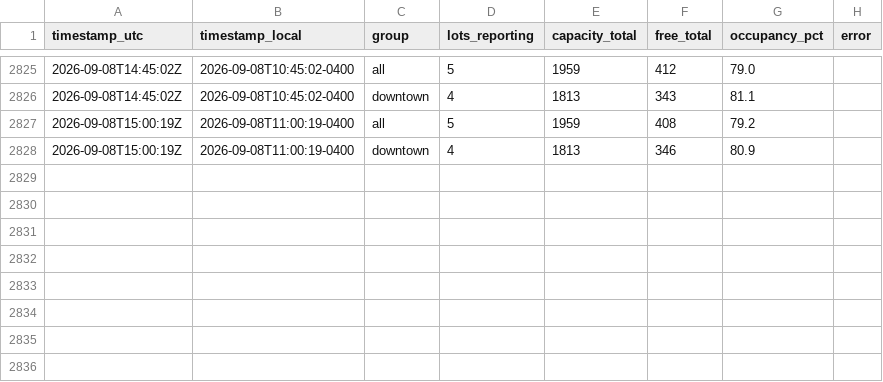
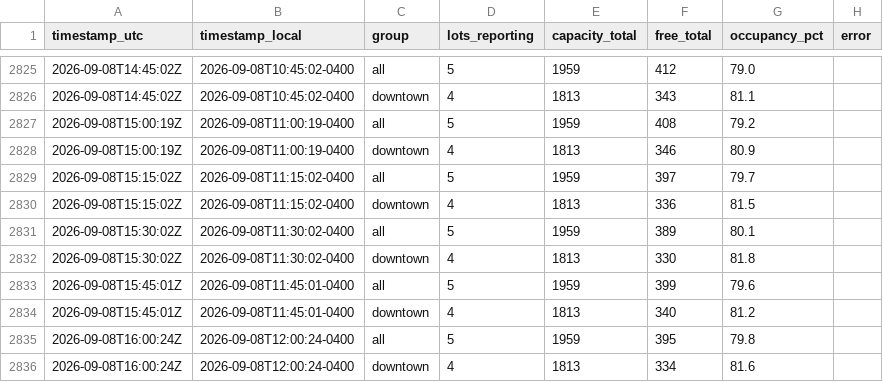
Before and after one commit to OttawaVisuals/Ottawa-Visuals, a CSV file: Traffic/data/parking_summary.csv, drawn as a sheet; only a part is shown, gaps mark what is left out; the diff names each change by its address in the sheet, - before the commit and + after, or states it on an @@ line.

Commit message:
traffic: readings 2026-09-08 16:05 UTC

```diff
--- a/Traffic/data/parking_summary.csv
+++ b/Traffic/data/parking_summary.csv
+row 2829: 2026-09-08T15:15:02Z | 2026-09-08T11:15:02-0400 | all | 5 | 1959 | 397 | 79.7
+row 2830: 2026-09-08T15:15:02Z | 2026-09-08T11:15:02-0400 | downtown | 4 | 1813 | 336 | 81.5
+row 2831: 2026-09-08T15:30:02Z | 2026-09-08T11:30:02-0400 | all | 5 | 1959 | 389 | 80.1
+row 2832: 2026-09-08T15:30:02Z | 2026-09-08T11:30:02-0400 | downtown | 4 | 1813 | 330 | 81.8
+row 2833: 2026-09-08T15:45:01Z | 2026-09-08T11:45:01-0400 | all | 5 | 1959 | 399 | 79.6
+row 2834: 2026-09-08T15:45:01Z | 2026-09-08T11:45:01-0400 | downtown | 4 | 1813 | 340 | 81.2
+row 2835: 2026-09-08T16:00:24Z | 2026-09-08T12:00:24-0400 | all | 5 | 1959 | 395 | 79.8
+row 2836: 2026-09-08T16:00:24Z | 2026-09-08T12:00:24-0400 | downtown | 4 | 1813 | 334 | 81.6
```
Also changed, not shown: Traffic/data/incidents_summary.csv, 6 other files.
